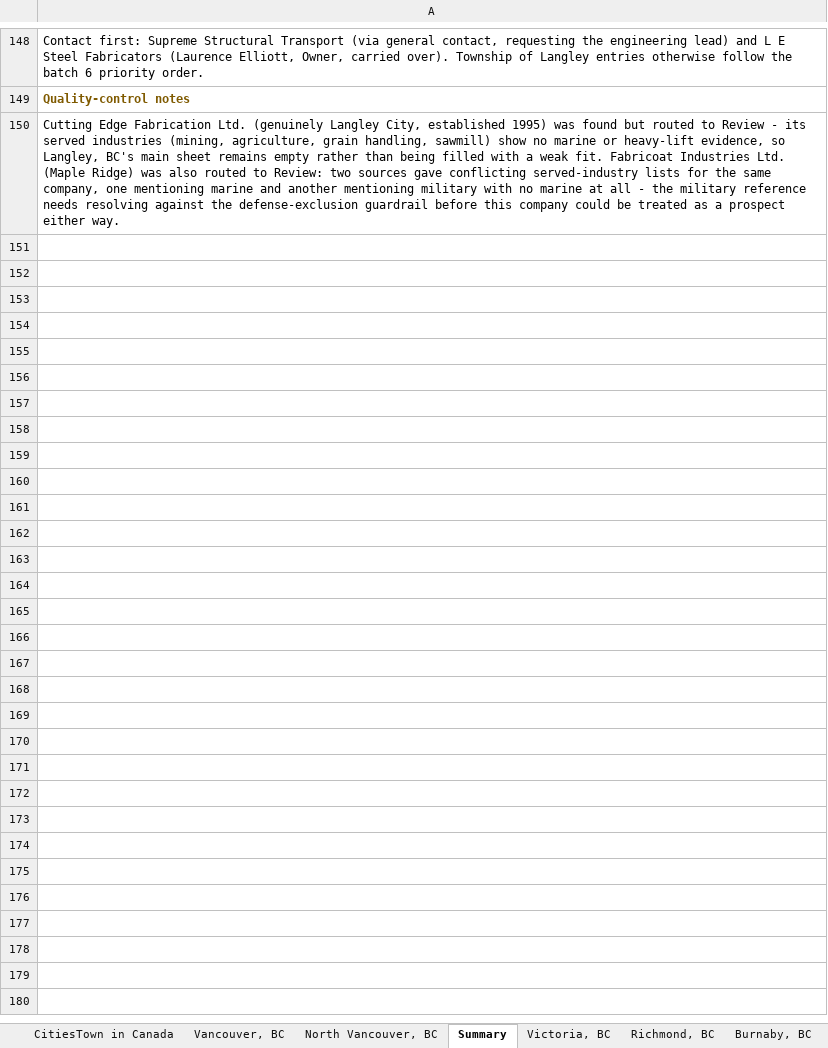
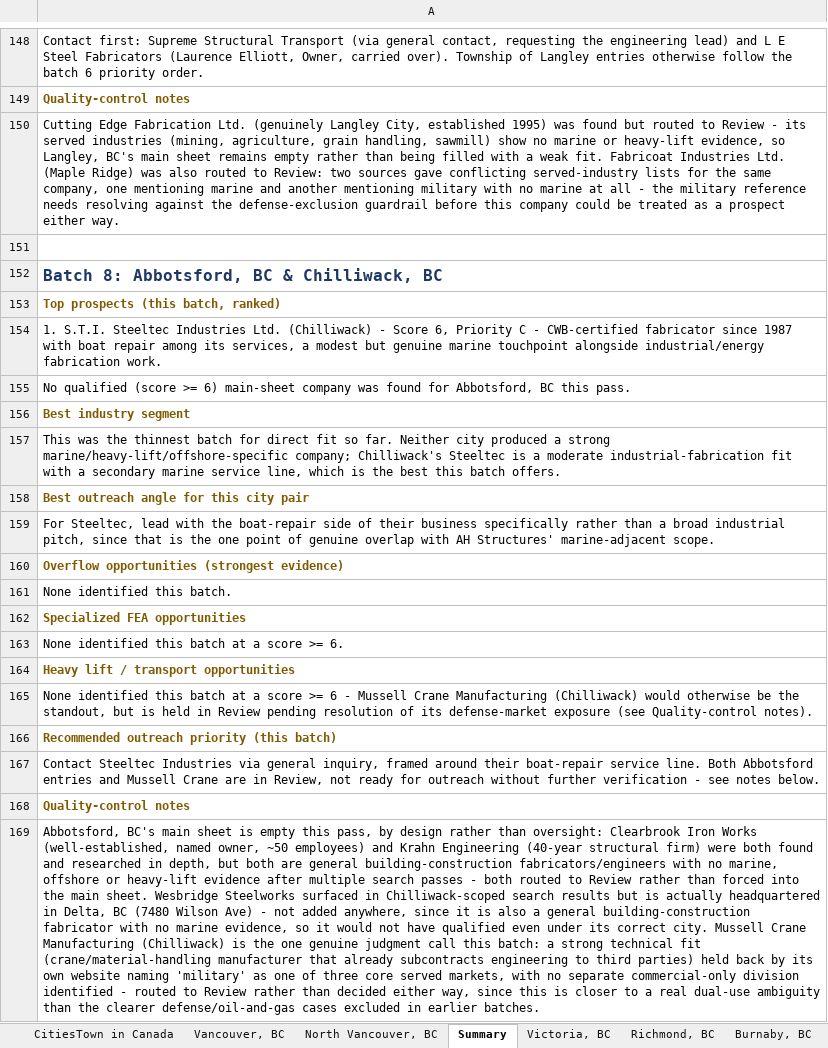
Before and after one commit to mahnooornadeem/AHstructures, an Excel workbook: Canada _Outreach AH Structures.xlsx, sheet Summary, drawn as a sheet; only a part is shown, gaps mark what is left out; values as stored, in another font and other column widths than the file's, no borders; the diff names each change by its address in the sheet, - before the commit and + after, or states it on an @@ line.

```diff
--- a/Canada _Outreach AH Structures.xlsx (sheet Summary)
+++ b/Canada _Outreach AH Structures.xlsx (sheet Summary)
+row 151: (empty)
+row 152: Batch 8: Abbotsford, BC & Chilliwack, BC
+row 153: Top prospects (this batch, ranked)
+row 154: 1. S.T.I. Steeltec Industries Ltd. (Chilliwack) - Score 6, Priority C - CWB-certified fabricator since 1987 with boat repair among its services, a modest but genuine marine touchpoint alongside industrial/energy fabrication work.
+row 155: No qualified (score >= 6) main-sheet company was found for Abbotsford, BC this pass.
+row 156: Best industry segment
+row 157: This was the thinnest batch for direct fit so far. Neither city produced a strong marine/heavy-lift/offshore-specific company; Chilliwack's Steeltec is a moderate industrial-fabrication fit with a secondary marine service line, which is the best this batch offers.
+row 158: Best outreach angle for this city pair
+row 159: For Steeltec, lead with the boat-repair side of their business specifically rather than a broad industrial pitch, since that is the one point of genuine overlap with AH Structures' marine-adjacent scope.
+row 160: Overflow opportunities (strongest evidence)
+row 161: None identified this batch.
+row 162: Specialized FEA opportunities
+row 163: None identified this batch at a score >= 6.
+row 164: Heavy lift / transport opportunities
+row 165: None identified this batch at a score >= 6 - Mussell Crane Manufacturing (Chilliwack) would otherwise be the standout, but is held in Review pending resolution of its defense-market exposure (see Quality-control notes).
+row 166: Recommended outreach priority (this batch)
+row 167: Contact Steeltec Industries via general inquiry, framed around their boat-repair service line. Both Abbotsford entries and Mussell Crane are in Review, not ready for outreach without further verification - see notes below.
+row 168: Quality-control notes
+row 169: Abbotsford, BC's main sheet is empty this pass, by design rather than oversight: Clearbrook Iron Works (well-established, named owner, ~50 employees) and Krahn Engineering (40-year structural firm) were both found and researched in depth, but both are general building-construction fabricators/engineers with no marine, offshore or heavy-lift evidence after multiple search passes - both routed to Review rather than forced into the main sheet. Wesbridge Steelworks surfaced in Chilliwack-scoped search results but is actually headquartered in Delta, BC (7480 Wilson Ave) - not added anywhere, since it is also a general building-construction fabricator with no marine evidence, so it would not have qualified even under its correct city. Mussell Crane Manufacturing (Chilliwack) is the one genuine judgment call this batch: a strong technical fit (crane/material-handling manufacturer that already subcontracts engineering to third parties) held back by its own website naming 'military' as one of three core served markets, with no separate commercial-only division identified - routed to Review rather than decided either way, since this is closer to a real dual-use ambiguity than the clearer defense/oil-and-gas cases excluded in earlier batches.
```
Also changed, not shown: sheet Low Confidence - Review, other sheet tabs.
